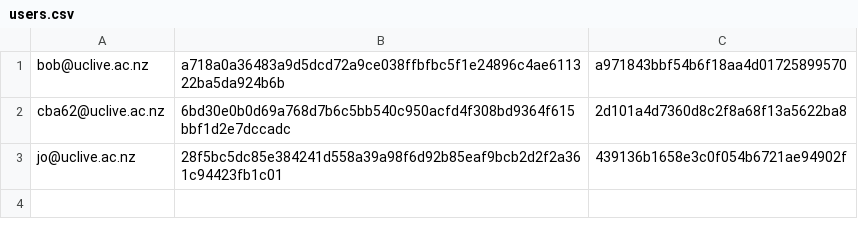
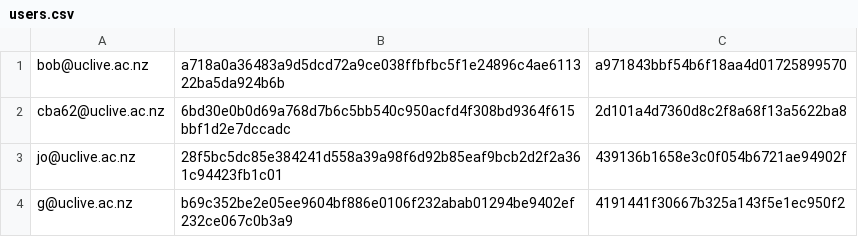
Before and after one commit to miclairy/uc-ride-sharing-assignment, a CSV file: src/main/resources/users.csv, drawn as a sheet; the diff names each change by its address in the sheet, - before the commit and + after, or states it on an @@ line.

Commit message:
photo for users

```diff
--- a/src/main/resources/users.csv
+++ b/src/main/resources/users.csv
+row 4: g@uclive.ac.nz | b69c352be2e05ee9604bf886e0106f232abab01294be9402ef232ce067c0b3a9 | 4191441f30667b325a143f5e1ec950f2
```
Also changed, not shown: 7 other files.
